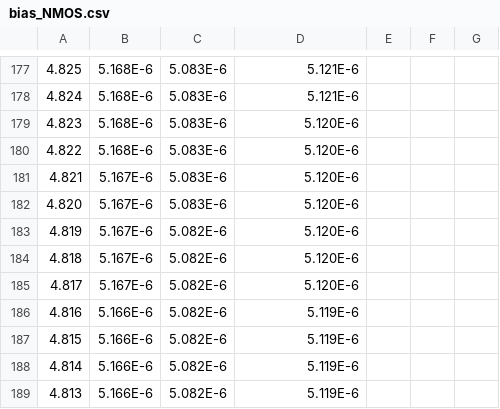
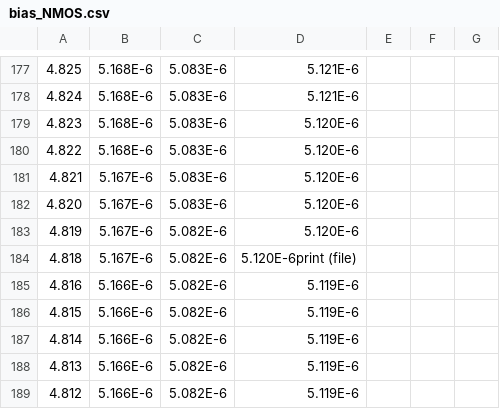
Before and after one commit to Vasco-Luz/circuit_design_plot_scripts, a CSV file: single_ended_NMOS_OP_AMP/bias_NMOS.csv, drawn as a sheet; only a part is shown, gaps mark what is left out; the shorter side is filled out with more unchanged rows; the diff names each change by its address in the sheet, - before the commit and + after, or states it on an @@ line.

```diff
--- a/single_ended_NMOS_OP_AMP/bias_NMOS.csv
+++ b/single_ended_NMOS_OP_AMP/bias_NMOS.csv
-D184: 5.120E-6
+D184: 5.120E-6print (file)
-row 185: 4.817 | 5.167E-6 | 5.082E-6 | 5.120E-6
```
Also changed, not shown: 1 other file.
